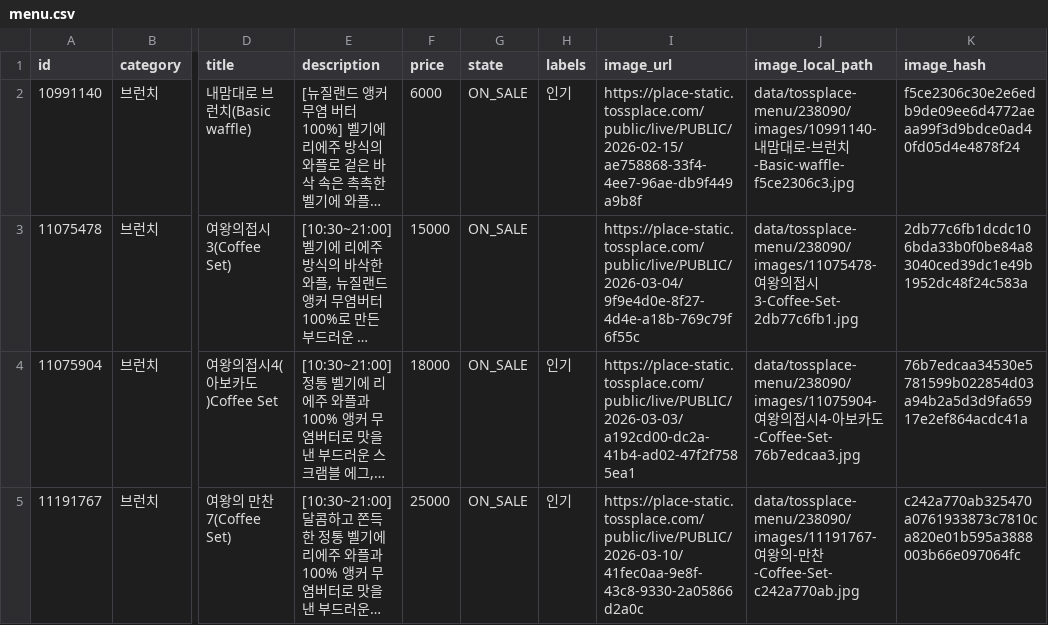
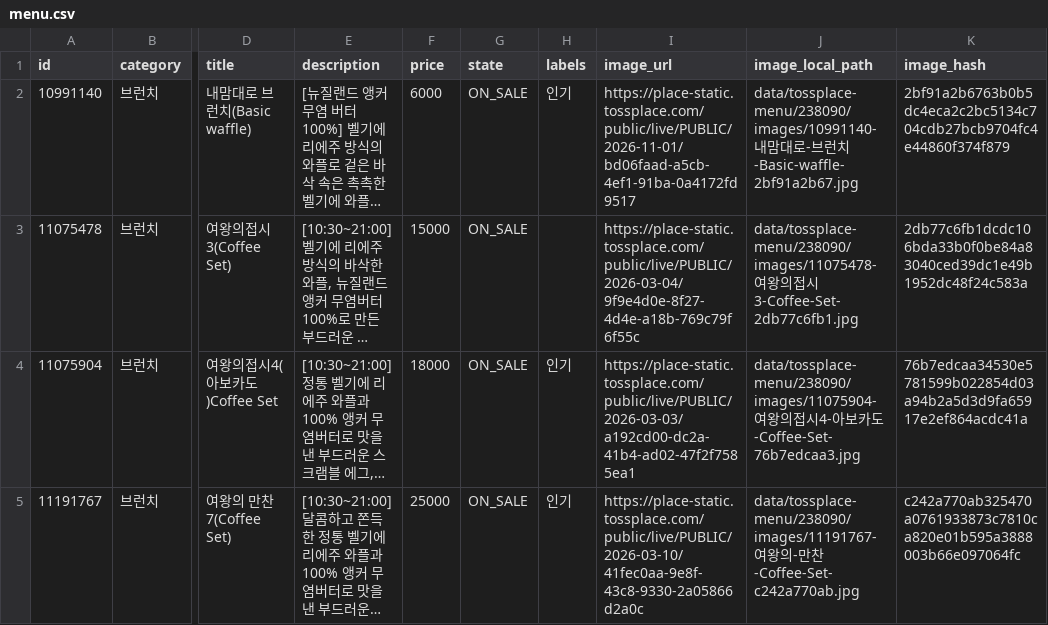
Before and after one commit to kimcanal/clumiuniverse, a CSV file: data/tossplace-menu/238090/menu.csv, drawn as a sheet; only a part is shown, gaps mark what is left out; long unchanged cells end in …; the diff covers the shown part only; the diff names each change by its address in the sheet, - before the commit and + after, or states it on an @@ line.

```diff
--- a/data/tossplace-menu/238090/menu.csv
+++ b/data/tossplace-menu/238090/menu.csv
-I2 (image_url): https://place-static.tossplace.com/public/live/PUBLIC/2026-02-15/ae758868-33f4-4ee7-96ae-db9f449a9b8f
+I2 (image_url): https://place-static.tossplace.com/public/live/PUBLIC/2026-11-01/bd06faad-a5cb-4ef1-91ba-0a4172fd9517
-J2 (image_local_path): …런치-Basic-waffle-f5ce2306c3.jpg
+J2 (image_local_path): …런치-Basic-waffle-2bf91a2b67.jpg
-K2 (image_hash): f5ce2306c30e2e6edb9de09ee6d4772aeaa99f3d9bdce0ad40fd05d4e4878f24
+K2 (image_hash): 2bf91a2b6763b0b5dc4eca2c2bc5134c704cdb27bcb9704fc4e44860f374f879
```
Also changed, not shown: 8 edited cells elsewhere in this file, 14 other files.
